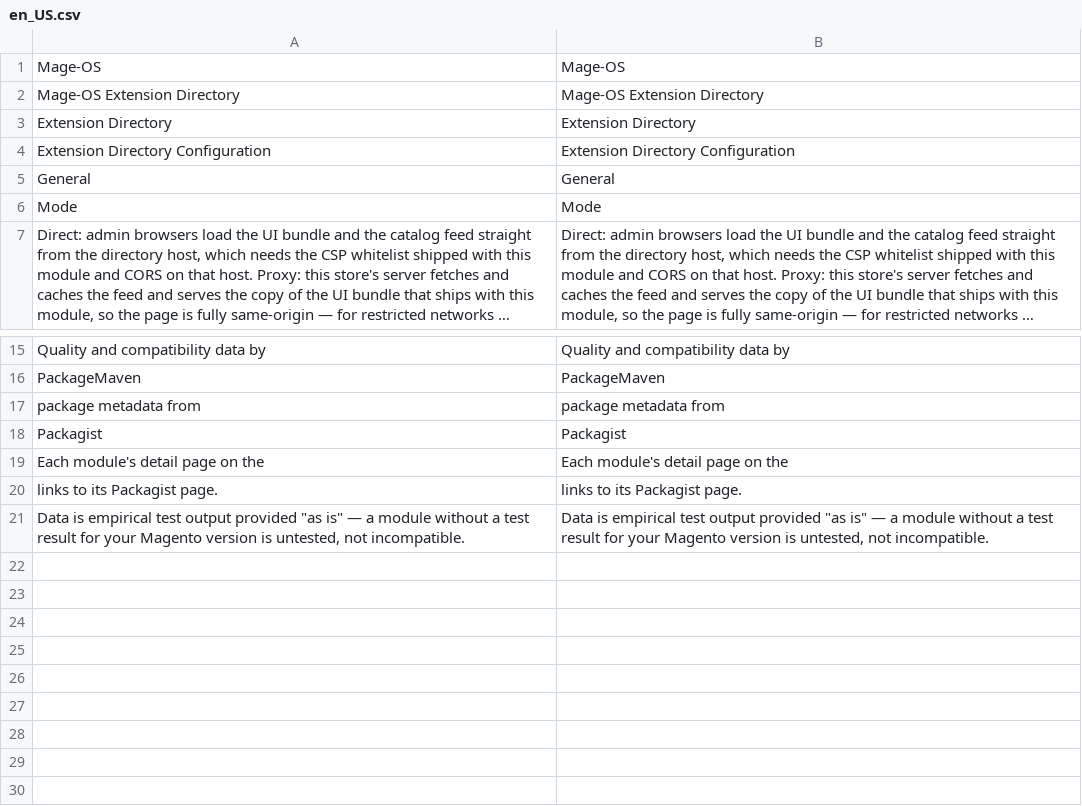
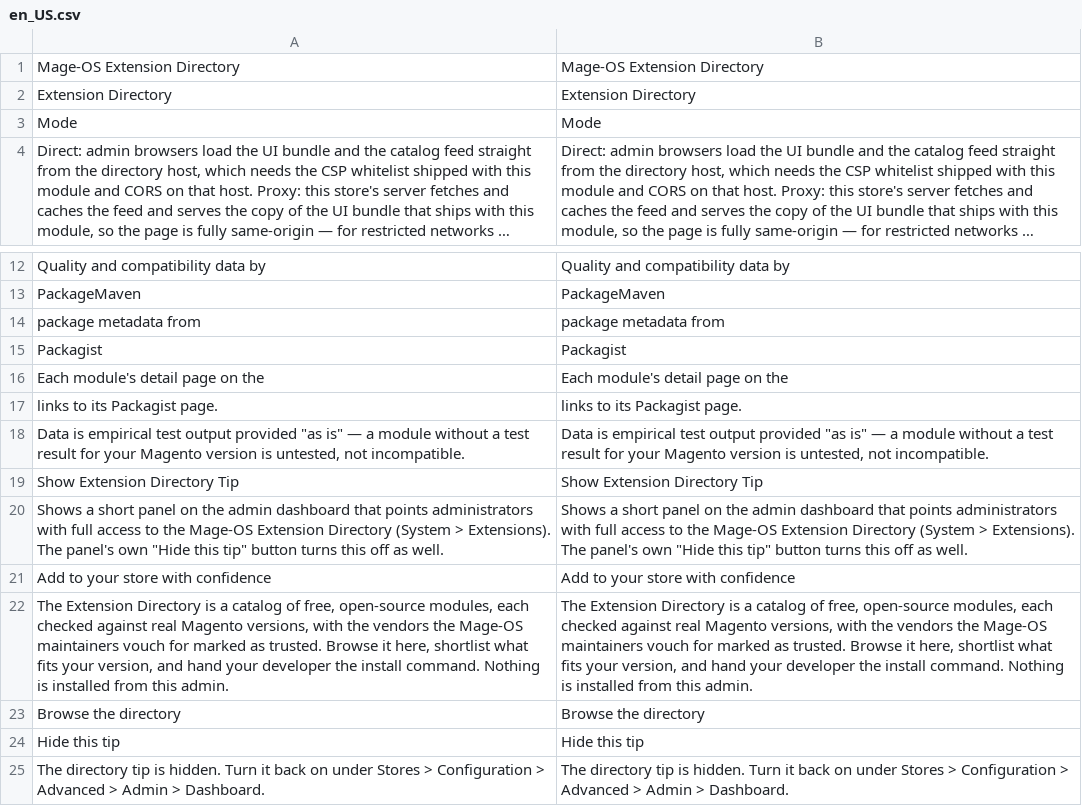
Before and after one commit to mage-os-lab/directory, a CSV file: src/i18n/en_US.csv, drawn as a sheet; only a part is shown, gaps mark what is left out; long unchanged cells end in …; removed rows and columns are numbered as before the commit, all else as after; the diff names each change by its address in the sheet, - before the commit and + after, or states it on an @@ line.

```diff
--- a/src/i18n/en_US.csv
+++ b/src/i18n/en_US.csv
-row 1: Mage-OS | Mage-OS
-row 4: Extension Directory Configuration | Extension Directory Configuration
-row 5: General | General
+row 19: Show Extension Directory Tip | Show Extension Directory Tip
+row 20: Shows a short panel on the admin dashboard that points administrators with full access to the Mage-OS Extension Directory (System > Extensions). The panel's own "Hide this tip" button turns this off as well. | Shows a short panel on the admin dashboard that points administrators with full access to the Mage-OS Extension Directory (System > Extensions). The panel's own "Hide this tip" button turns this off as well.
+row 21: Add to your store with confidence | Add to your store with confidence
+row 22: The Extension Directory is a catalog of free, open-source modules, each checked against real Magento versions, with the vendors the Mage-OS maintainers vouch for marked as trusted. Browse it here, shortlist what fits your version, and hand your developer the install command. Nothing is installed from this admin. | The Extension Directory is a catalog of free, open-source modules, each checked against real Magento versions, with the vendors the Mage-OS maintainers vouch for marked as trusted. Browse it here, shortlist what fits your version, and hand your developer the install command. Nothing is installed from this admin.
+row 23: Browse the directory | Browse the directory
+row 24: Hide this tip | Hide this tip
+row 25: The directory tip is hidden. Turn it back on under Stores > Configuration > Advanced > Admin > Dashboard. | The directory tip is hidden. Turn it back on under Stores > Configuration > Advanced > Admin > Dashboard.
```
Also changed, not shown: 31 other files.
